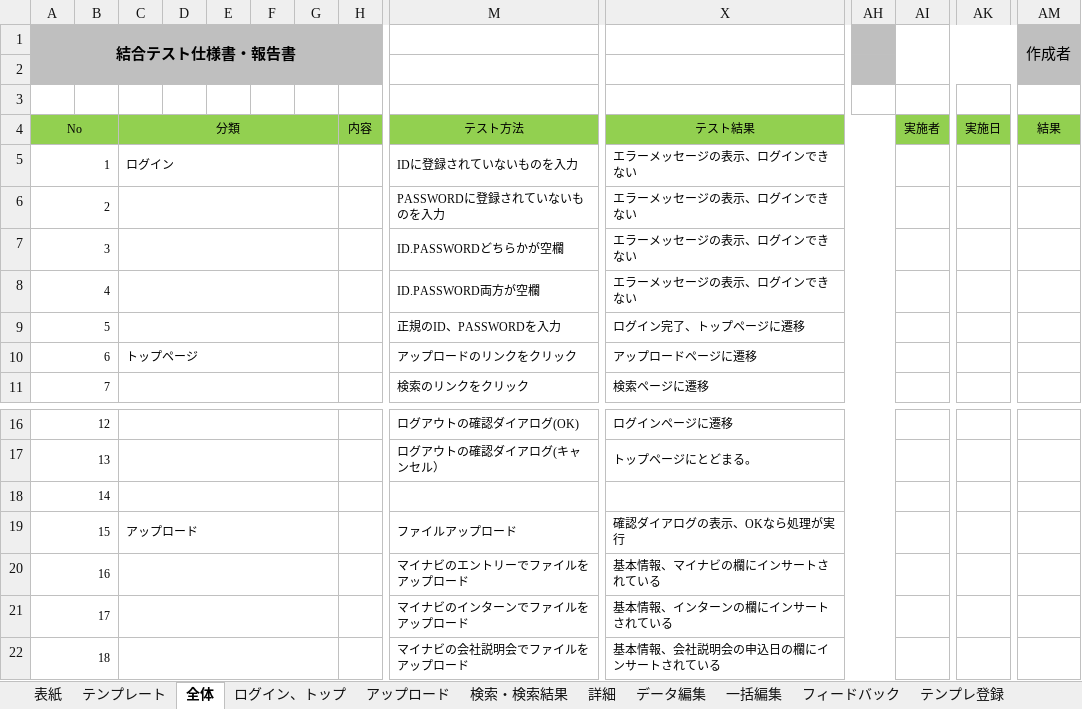
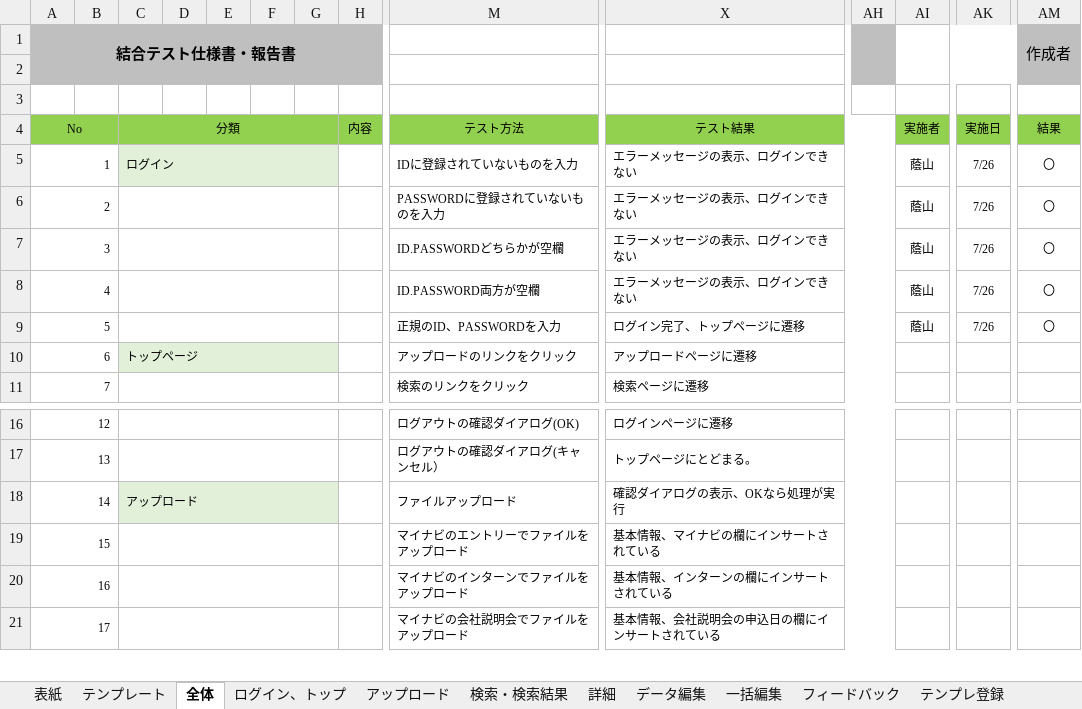
Before and after one commit to DOJO-2021/YSL7, an Excel workbook: 結合テスト仕様書・報告書.xlsx, sheet 全体, drawn as a sheet; only a part is shown, gaps mark what is left out; values as stored, in another font and other column widths than the file's, no borders; removed rows and columns are numbered as before the commit, all else as after; rows hold the shown columns only; the diff covers the shown part only; the diff names each change by its address in the sheet, - before the commit and + after, or states it on an @@ line.

```diff
--- a/結合テスト仕様書・報告書.xlsx (sheet 全体)
+++ b/結合テスト仕様書・報告書.xlsx (sheet 全体)
-C5:G5 fill: none
+C5:G5 fill: #E2F0D9
-AI5: (empty)
+AI5: 蔭山
-AK5: (empty)
+AK5: 7/26
-AM5 (作成者): (empty)
+AM5 (作成者): 〇
-row 6: 2 |  |  |  |  |  |  |  | PASSWORDに登録されていないものを入力 | エラーメッセージの表示、ログインできない
-row 7: 3 |  |  |  |  |  |  |  | ID.PASSWORDどちらかが空欄 | エラーメッセージの表示、ログインできない
-row 8: 4 |  |  |  |  |  |  |  | ID.PASSWORD両方が空欄 | エラーメッセージの表示、ログインできない
-row 9: 5 |  |  |  |  |  |  |  | 正規のID、PASSWORDを入力 | ログイン完了、トップページに遷移
+row 6: 2 |  |  |  |  |  |  |  | PASSWORDに登録されていないものを入力 | エラーメッセージの表示、ログインできない |  | 蔭山 | 7/26 | 〇
+row 7: 3 |  |  |  |  |  |  |  | ID.PASSWORDどちらかが空欄 | エラーメッセージの表示、ログインできない |  | 蔭山 | 7/26 | 〇
+row 8: 4 |  |  |  |  |  |  |  | ID.PASSWORD両方が空欄 | エラーメッセージの表示、ログインできない |  | 蔭山 | 7/26 | 〇
+row 9: 5 |  |  |  |  |  |  |  | 正規のID、PASSWORDを入力 | ログイン完了、トップページに遷移 |  | 蔭山 | 7/26 | 〇
-C10:G10 fill: none
+C10:G10 fill: #E2F0D9
-row 18: 14
@@ column A (結合テスト仕様書・報告書) renumbered between rows 18 and 89 @@
-C18:G18 fill: none
+C18:G18 fill: #E2F0D9
```
Also changed, not shown: 42 added rows, 44 removed rows and cell formats elsewhere in this sheet, 1 other file.
